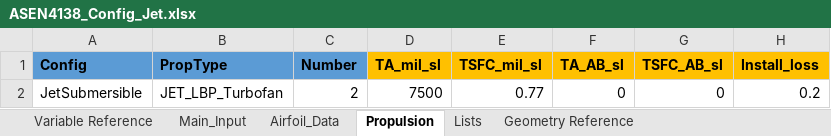
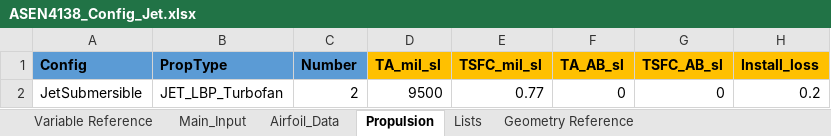
Before and after one commit to DanielGruenCU/ASEN_Aircraft_Design, an Excel workbook: MAIN/Input Excel Sheets/Design Configurations/ASEN4138_Config_Jet.xlsx, sheet Propulsion, drawn as a sheet; only a part is shown; values as stored, in another font and other column widths than the file's, no borders; the diff names each change by its address in the sheet, - before the commit and + after, or states it on an @@ line.

```diff
--- a/MAIN/Input Excel Sheets/Design Configurations/ASEN4138_Config_Jet.xlsx (sheet Propulsion)
+++ b/MAIN/Input Excel Sheets/Design Configurations/ASEN4138_Config_Jet.xlsx (sheet Propulsion)
-D2 (TA_mil_sl): 7500
+D2 (TA_mil_sl): 9500
```
Also changed, not shown: sheet Main_Input, MAIN/Input Excel Sheets/Mission Profiles/Mission_Profile_Jet.xlsx, MAIN/Input Excel Sheets/Point Performance Requirements/Requirements_Input_Jet.xlsx, 1 other file.
